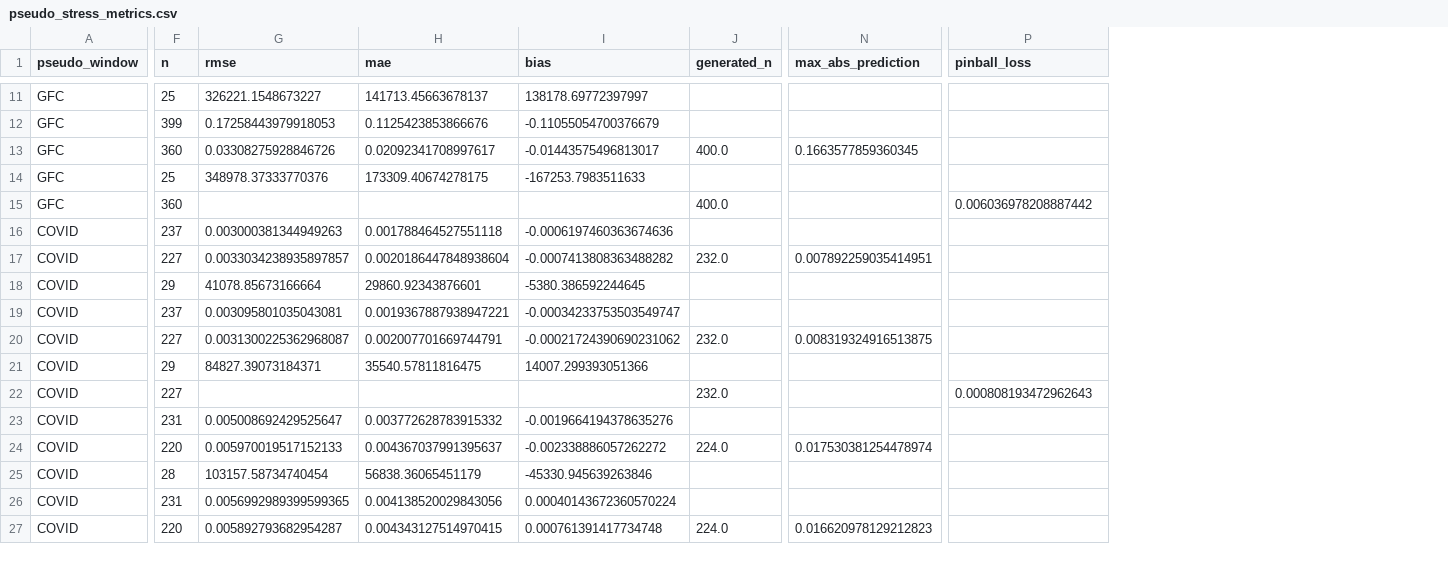
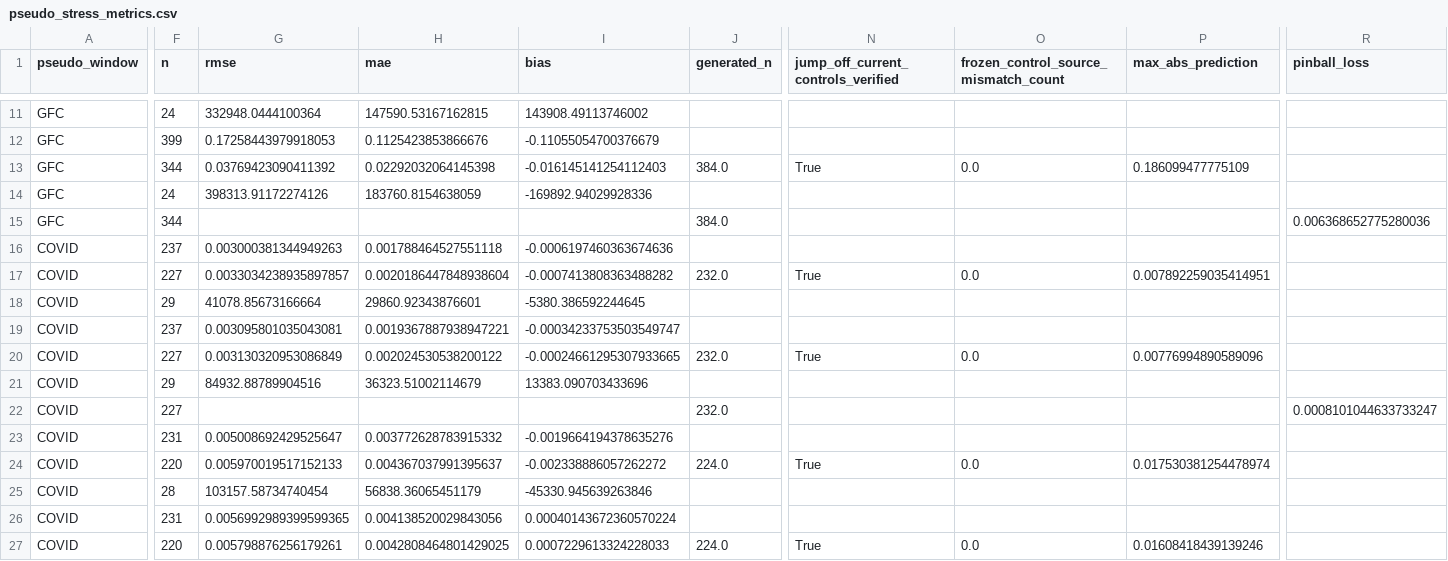
Before and after one commit to carrey325/us-bank-credit-stress-testing, a CSV file: outputs/validation/pseudo_stress_metrics.csv, drawn as a sheet; only a part is shown, gaps mark what is left out; addresses are those after the commit; the diff covers the shown part only; the diff names each change by its address in the sheet, - before the commit and + after, or states it on an @@ line.

```diff
--- a/outputs/validation/pseudo_stress_metrics.csv
+++ b/outputs/validation/pseudo_stress_metrics.csv
+column N, row 1: jump_off_current_controls_verified; rows 13-27: True |  |  |  | True |  |  | True |  |  |  | True |  |  | True
+column O, row 1: frozen_control_source_mismatch_count; rows 13-27: 0.0 |  |  |  | 0.0 |  |  | 0.0 |  |  |  | 0.0 |  |  | 0.0
-F11 (n): 25
+F11 (n): 24
-G11 (rmse): 326221.1548673227
+G11 (rmse): 332948.0444100364
-H11 (mae): 141713.45663678137
+H11 (mae): 147590.53167162815
-I11 (bias): 138178.69772397997
+I11 (bias): 143908.49113746002
-F13 (n): 360
+F13 (n): 344
-G13 (rmse): 0.03308275928846726
+G13 (rmse): 0.03769423090411392
-H13 (mae): 0.02092341708997617
+H13 (mae): 0.02292032064145398
-I13 (bias): -0.01443575496813017
+I13 (bias): -0.016145141254112403
-J13 (generated_n): 400.0
+J13 (generated_n): 384.0
-P13 (max_abs_prediction): 0.1663577859360345
+P13 (max_abs_prediction): 0.186099477775109
-F14 (n): 25
+F14 (n): 24
-G14 (rmse): 348978.37333770376
+G14 (rmse): 398313.91172274126
-H14 (mae): 173309.40674278175
+H14 (mae): 183760.8154638059
-I14 (bias): -167253.7983511633
+I14 (bias): -169892.94029928336
-F15 (n): 360
+F15 (n): 344
-J15 (generated_n): 400.0
+J15 (generated_n): 384.0
-R15 (pinball_loss): 0.006036978208887442
+R15 (pinball_loss): 0.006368652775280036
-G20 (rmse): 0.0031300225362968087
+G20 (rmse): 0.003130320953086849
-H20 (mae): 0.002007701669744791
+H20 (mae): 0.002024530538200122
-I20 (bias): -0.00021724390690231062
+I20 (bias): -0.00024661295307933665
-P20 (max_abs_prediction): 0.008319324916513875
+P20 (max_abs_prediction): 0.00776994890589096
-G21 (rmse): 84827.39073184371
+G21 (rmse): 84932.88789904516
-H21 (mae): 35540.57811816475
+H21 (mae): 36323.51002114679
-I21 (bias): 14007.299393051366
+I21 (bias): 13383.090703433696
-R22 (pinball_loss): 0.000808193472962643
+R22 (pinball_loss): 0.0008101044633733247
-G27 (rmse): 0.005892793682954287
+G27 (rmse): 0.005798876256179261
-H27 (mae): 0.004343127514970415
+H27 (mae): 0.0042808464801429025
-I27 (bias): 0.000761391417734748
+I27 (bias): 0.0007229613324228033
-P27 (max_abs_prediction): 0.016620978129212823
+P27 (max_abs_prediction): 0.01608418439139246
```
Also changed, not shown: 57 edited cells elsewhere in this file, outputs/validation/pseudo_stress_training_support.csv, 20 other files.
